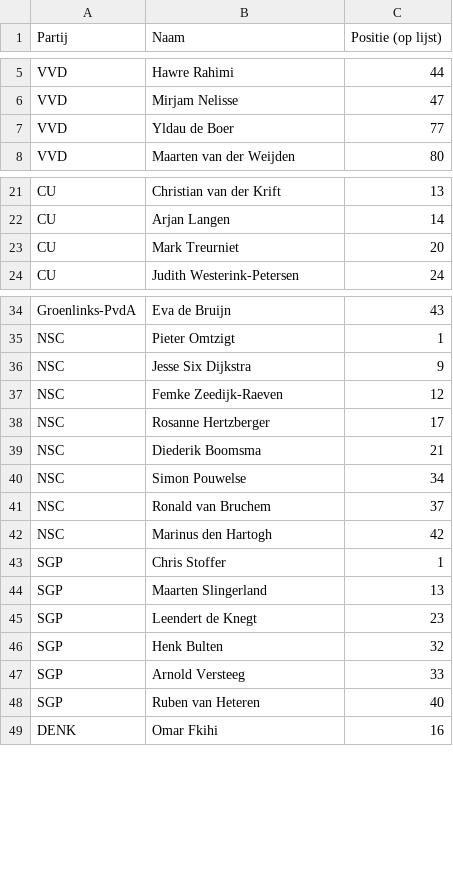
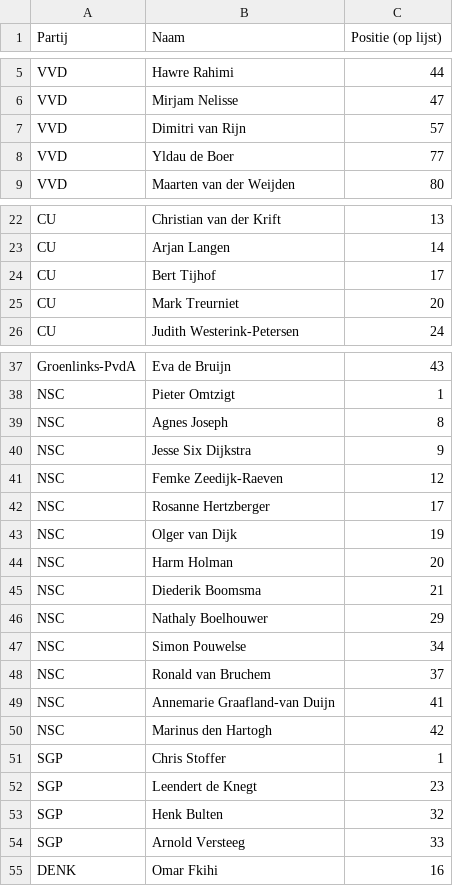
Before and after one commit to Opwiekanikstemmen-nl/data, a CSV file: partners/vinddebeta.csv, drawn as a sheet; only a part is shown, gaps mark what is left out; the diff covers the shown part only.

```diff
--- a/partners/vinddebeta.csv
+++ b/partners/vinddebeta.csv
@@ -6,2 +6,3 @@ VVD,Hawre Rahimi,44
 VVD,Mirjam Nelisse,47
+VVD,Dimitri van Rijn,57
 VVD,Yldau de Boer,77
@@ -22,2 +23,3 @@ CU,Christian van der Krift,13
 CU,Arjan Langen,14
+CU,Bert Tijhof,17
 CU,Mark Treurniet,20
@@ -35,2 +38,3 @@ Groenlinks-PvdA,Eva de Bruijn,43
 NSC,Pieter Omtzigt,1
+NSC,Agnes Joseph,8
 NSC,Jesse Six Dijkstra,9
@@ -38,8 +42,11 @@ NSC,Femke Zeedijk-Raeven,12
 NSC,Rosanne Hertzberger,17
+NSC,Olger van Dijk,19
+NSC,Harm Holman,20
 NSC,Diederik Boomsma,21
+NSC,Nathaly Boelhouwer,29
 NSC,Simon Pouwelse,34
 NSC,Ronald van Bruchem,37
+NSC,Annemarie Graafland-van Duijn,41
 NSC,Marinus den Hartogh,42
 SGP,Chris Stoffer,1
-SGP,Maarten Slingerland,13
 SGP,Leendert de Knegt,23
@@ -47,3 +54,2 @@ SGP,Henk Bulten,32
 SGP,Arnold Versteeg,33
-SGP,Ruben van Heteren,40
 DENK,Omar Fkihi,16
```
Also changed, not shown: 1 added row elsewhere in this file, 2 other files.
